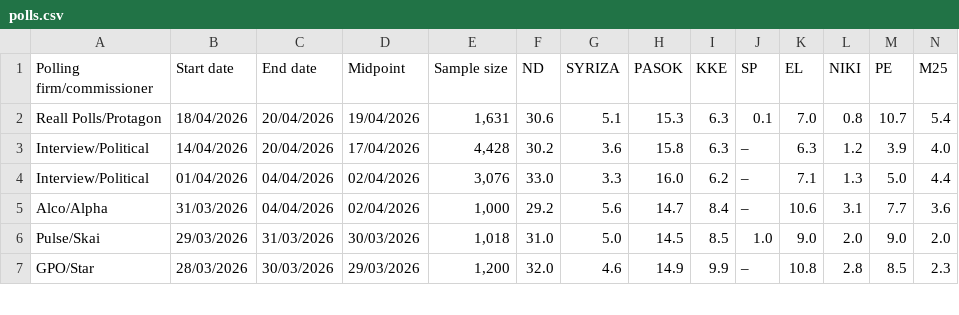
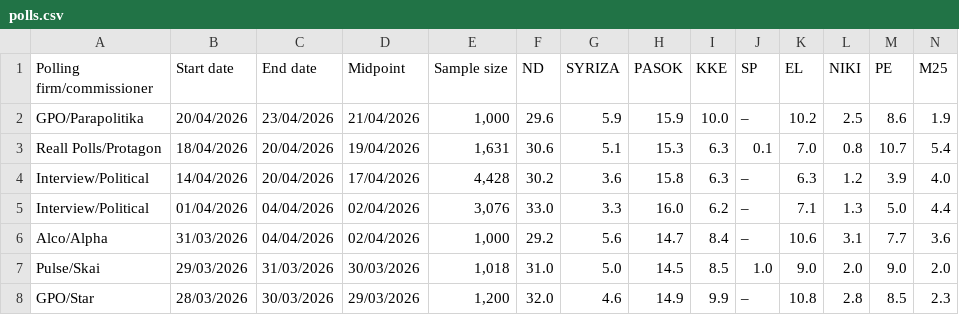
Before and after one commit to Dimitrysaf/the-unlabeled, a CSV file: public/polls.csv, drawn as a sheet; only a part is shown; rows hold the shown columns only; the diff names each change by its address in the sheet, - before the commit and + after, or states it on an @@ line.

Commit message:
Fine tunes. Poll base takes date based polls, added election date that calculates momentum and mean rev. Added 1 poll to polls.csv

```diff
--- a/public/polls.csv
+++ b/public/polls.csv
+row 2: GPO/Parapolitika | 20/04/2026 | 23/04/2026 | 21/04/2026 | 1,000 | 29.6 | 5.9 | 15.9 | 10.0 | – | 10.2 | 2.5 | 8.6 | 1.9
```
Also changed, not shown: 2 other files.
